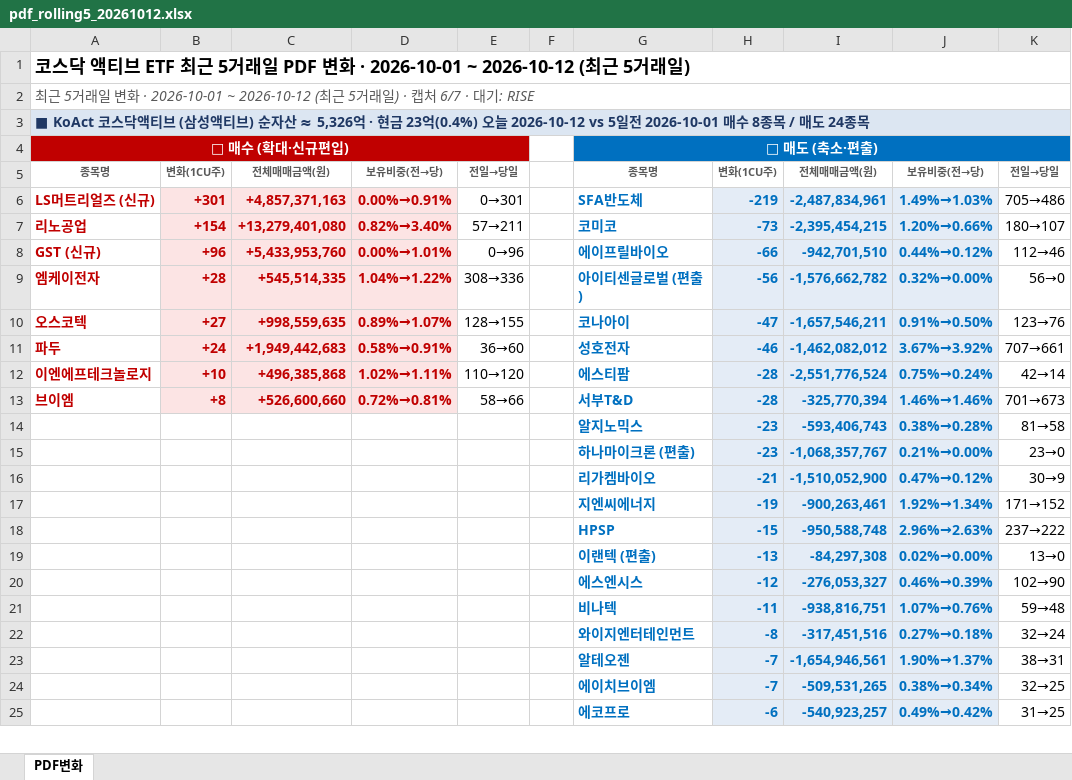
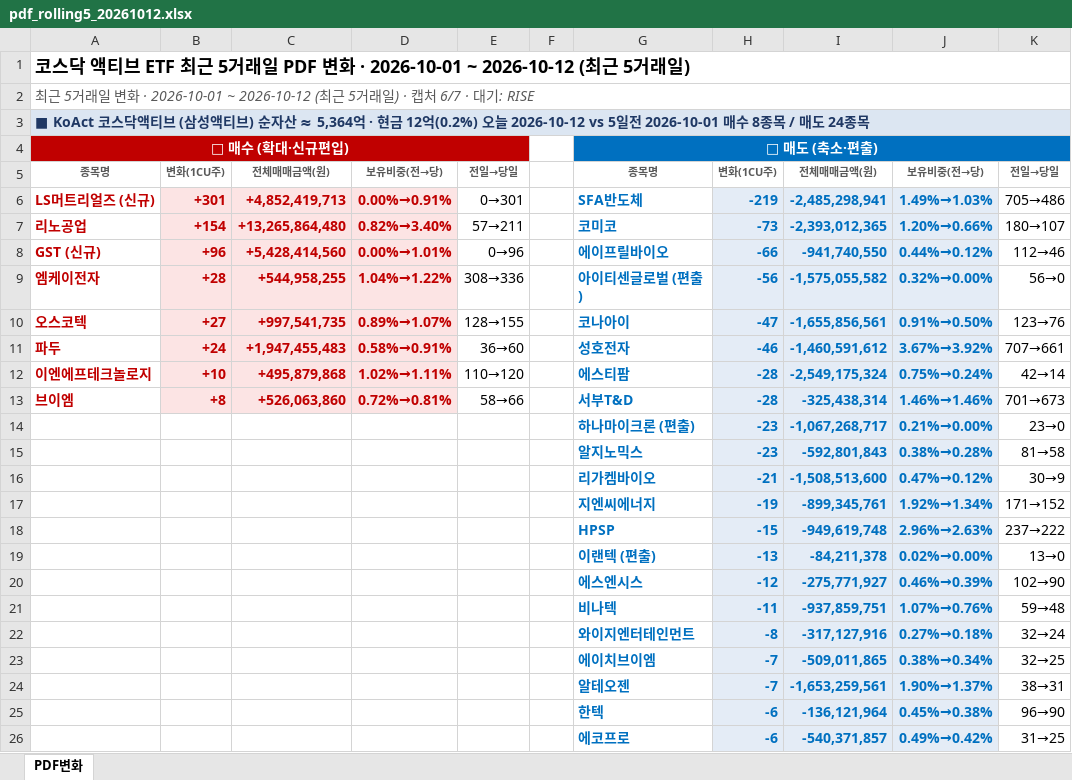
Before and after one commit to unrevr15/etf-reports, an Excel workbook: reports/pdf_rolling5_20261012.xlsx, sheet PDF변화, drawn as a sheet; only a part is shown; values as stored, in another font and other column widths than the file's, no borders; removed rows and columns are numbered as before the commit, all else as after; the diff covers the shown part only; the diff names each change by its address in the sheet, - before the commit and + after, or states it on an @@ line.

```diff
--- a/reports/pdf_rolling5_20261012.xlsx (sheet PDF변화)
+++ b/reports/pdf_rolling5_20261012.xlsx (sheet PDF변화)
-A3: …자산 ≈ 5,326억 · 현금 23억(0.4%) 오늘 2026-10-12…
+A3: …자산 ≈ 5,364억 · 현금 12억(0.2%) 오늘 2026-10-12…
-C6: +4,857,371,163
+C6: +4,852,419,713
-I6: -2,487,834,961
+I6: -2,485,298,941
-C7: +13,279,401,080
+C7: +13,265,864,480
-I7: -2,395,454,215
+I7: -2,393,012,365
-C8: +5,433,953,760
+C8: +5,428,414,560
-I8: -942,701,510
+I8: -941,740,550
-C9: +545,514,335
+C9: +544,958,255
-I9: -1,576,662,782
+I9: -1,575,055,582
-C10: +998,559,635
+C10: +997,541,735
-I10: -1,657,546,211
+I10: -1,655,856,561
-C11: +1,949,442,683
+C11: +1,947,455,483
-I11: -1,462,082,012
+I11: -1,460,591,612
-C12: +496,385,868
+C12: +495,879,868
-I12: -2,551,776,524
+I12: -2,549,175,324
-C13: +526,600,660
+C13: +526,063,860
-I13: -325,770,394
+I13: -325,438,314
-row 14:  |  |  |  |  |  | 알지노믹스 | -23 | -593,406,743 | 0.38%→0.28% | 81→58
-I14: -1,068,357,767
+I14: -1,067,268,717
+row 15:  |  |  |  |  |  | 알지노믹스 | -23 | -592,801,843 | 0.38%→0.28% | 81→58
-I16: -1,510,052,900
+I16: -1,508,513,600
-I17: -900,263,461
+I17: -899,345,761
-I18: -950,588,748
+I18: -949,619,748
-I19: -84,297,308
+I19: -84,211,378
-I20: -276,053,327
+I20: -275,771,927
-I21: -938,816,751
+I21: -937,859,751
-I22: -317,451,516
+I22: -317,127,916
-row 23:  |  |  |  |  |  | 알테오젠 | -7 | -1,654,946,561 | 1.90%→1.37% | 38→31
-I23: -509,531,265
+I23: -509,011,865
+row 24:  |  |  |  |  |  | 알테오젠 | -7 | -1,653,259,561 | 1.90%→1.37% | 38→31
+row 25:  |  |  |  |  |  | 한텍 | -6 | -136,121,964 | 0.45%→0.38% | 96→90
-I26: -540,923,257
+I26: -540,371,857
```
Also changed, not shown: 1 added row, 2 removed rows and 85 edited cells elsewhere in this sheet, reports/pdf_change_20261012.xlsx, 2 other files.
